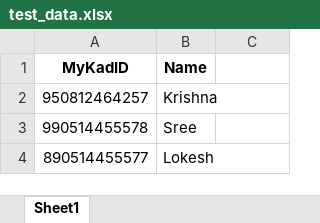
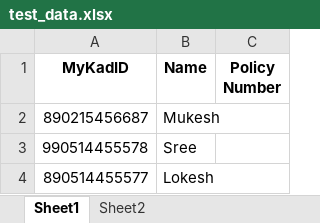
Before and after one commit to vamshikrishna5896/TIPS_Automation, an Excel workbook: testdata_excel/test_data.xlsx, sheet Sheet1, drawn as a sheet; values as stored, in another font and other column widths than the file's, no borders; removed rows and columns are numbered as before the commit, all else as after; the diff names each change by its address in the sheet, - before the commit and + after, or states it on an @@ line.

```diff
--- a/testdata_excel/test_data.xlsx (sheet Sheet1)
+++ b/testdata_excel/test_data.xlsx (sheet Sheet1)
+sheet tab: Sheet2
-C1: (empty)
+C1: Policy Number
-row 2: 950812464257 | Krishna
+row 2: 890215456687 | Mukesh
```
Also changed, not shown: 15 other files.
